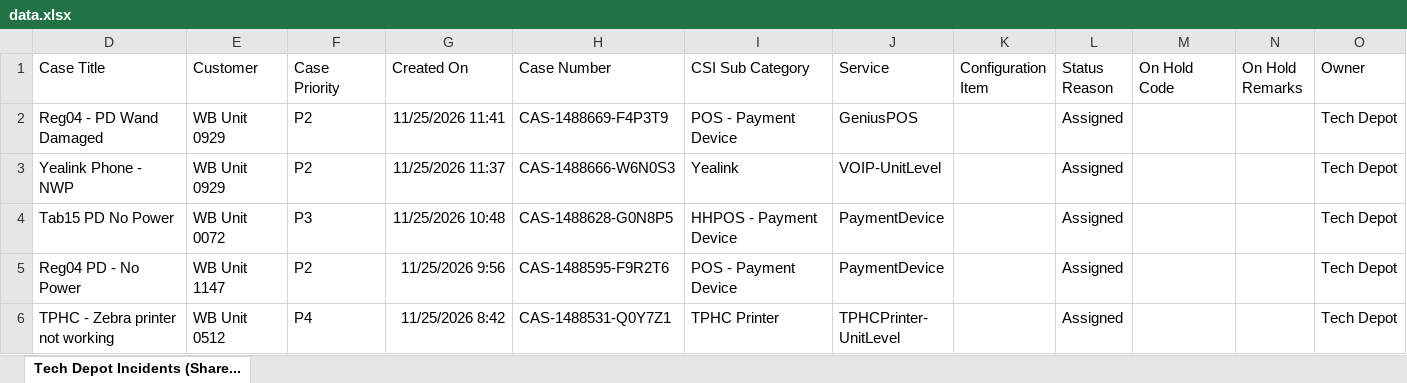
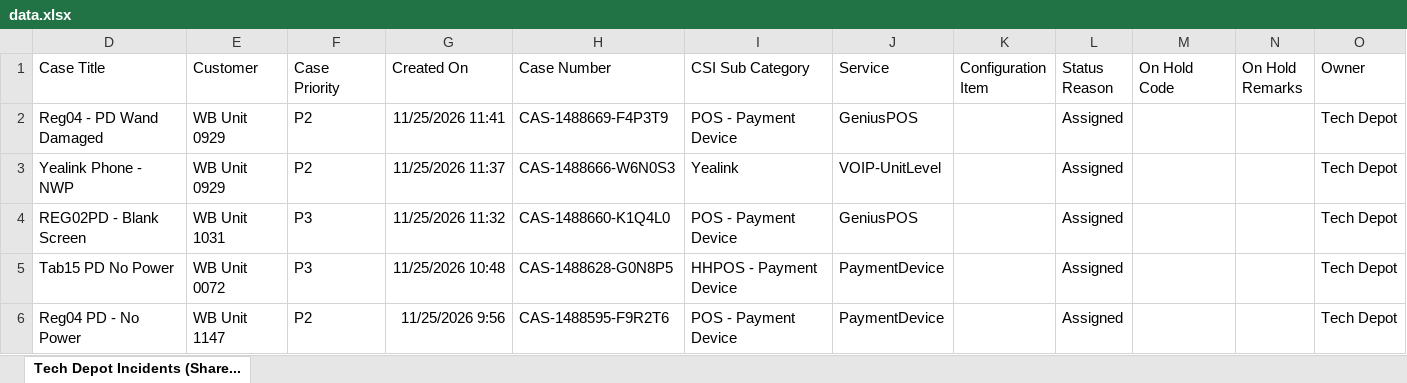
Before and after one commit to lcee210/tech-depot-hud, an Excel workbook: data.xlsx, sheet Tech Depot Incidents (Share..., drawn as a sheet; only a part is shown; the shorter side is filled out with more unchanged rows; values as stored, in another font and other column widths than the file's, no borders; table styles not drawn; the diff names each change by its address in the sheet, - before the commit and + after, or states it on an @@ line.

```diff
--- a/data.xlsx (sheet Tech Depot Incidents (Share...)
+++ b/data.xlsx (sheet Tech Depot Incidents (Share...)
+row 4: REG02PD - Blank Screen | WB Unit 1031 | P3 | 11/25/2026 11:32 | CAS-1488660-K1Q4L0 | POS - Payment Device | GeniusPOS |  | Assigned |  |  | Tech Depot
```
Also changed, not shown: hidden cells, projects.xlsx, 1 other file.
